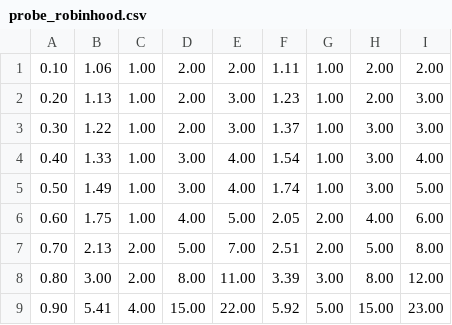
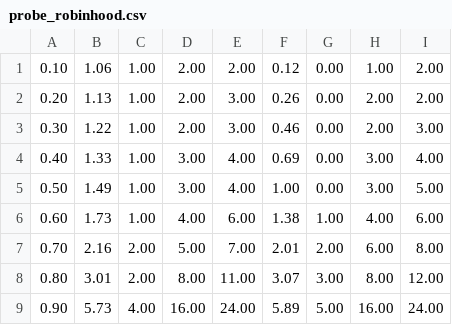
Before and after one commit to rphmeier/hash-pls-simulation, a CSV file: out/probe_robinhood.csv, drawn as a sheet.

```diff
--- a/out/probe_robinhood.csv
+++ b/out/probe_robinhood.csv
@@ -1,9 +1,9 @@
-0.10,1.06,1.00,2.00,2.00,1.11,1.00,2.00,2.00
-0.20,1.13,1.00,2.00,3.00,1.23,1.00,2.00,3.00
-0.30,1.22,1.00,2.00,3.00,1.37,1.00,3.00,3.00
-0.40,1.33,1.00,3.00,4.00,1.54,1.00,3.00,4.00
-0.50,1.49,1.00,3.00,4.00,1.74,1.00,3.00,5.00
-0.60,1.75,1.00,4.00,5.00,2.05,2.00,4.00,6.00
-0.70,2.13,2.00,5.00,7.00,2.51,2.00,5.00,8.00
-0.80,3.00,2.00,8.00,11.00,3.39,3.00,8.00,12.00
-0.90,5.41,4.00,15.00,22.00,5.92,5.00,15.00,23.00
+0.10,1.06,1.00,2.00,2.00,0.12,0.00,1.00,2.00
+0.20,1.13,1.00,2.00,3.00,0.26,0.00,2.00,2.00
+0.30,1.22,1.00,2.00,3.00,0.46,0.00,2.00,3.00
+0.40,1.33,1.00,3.00,4.00,0.69,0.00,3.00,4.00
+0.50,1.49,1.00,3.00,4.00,1.00,0.00,3.00,5.00
+0.60,1.73,1.00,4.00,6.00,1.38,1.00,4.00,6.00
+0.70,2.16,2.00,5.00,7.00,2.01,2.00,6.00,8.00
+0.80,3.01,2.00,8.00,11.00,3.07,3.00,8.00,12.00
+0.90,5.73,4.00,16.00,24.00,5.89,5.00,16.00,24.00
```
Also changed, not shown: out/churn_robinhood.csv, out/grow_robinhood.csv, 9 other files.
